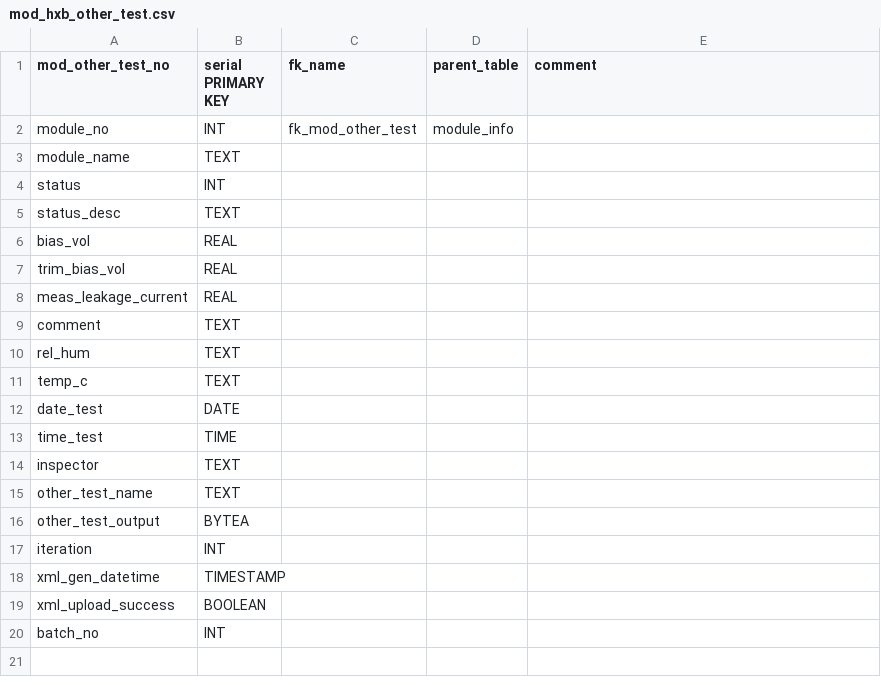
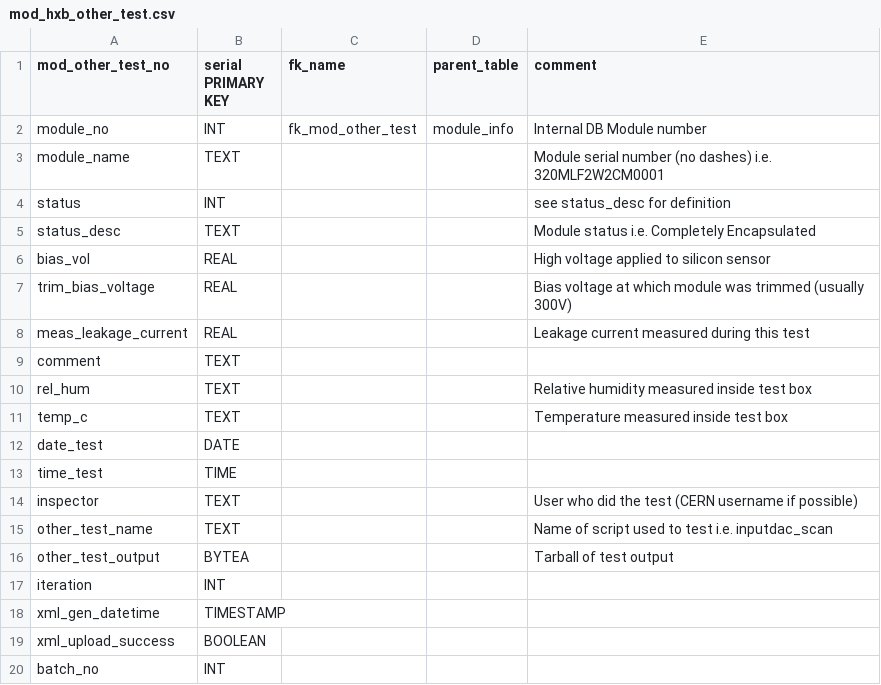
Before and after one commit to cmu-hgc-mac/HGC_DB_postgres, a CSV file: dbase_info/postgres_tables/mod_hxb_other_test.csv, drawn as a sheet.

Commit message:
document columns of mod_hxb_other_test.csv

```diff
--- a/dbase_info/postgres_tables/mod_hxb_other_test.csv
+++ b/dbase_info/postgres_tables/mod_hxb_other_test.csv
@@ -1,17 +1,17 @@
 mod_other_test_no,serial PRIMARY KEY,fk_name,parent_table,comment
-module_no,INT,fk_mod_other_test,module_info,
-module_name,TEXT,,,
-status,INT,,,
-status_desc,TEXT,,,
-bias_vol,REAL,,,
-trim_bias_vol,REAL,,,
-meas_leakage_current,REAL,,,
+module_no,INT,fk_mod_other_test,module_info,"Internal DB Module number"
+module_name,TEXT,,,"Module serial number (no dashes) i.e. 320MLF2W2CM0001"
+status,INT,,,"see status_desc for definition"
+status_desc,TEXT,,,"Module status i.e. Completely Encapsulated"
+bias_vol,REAL,,,"High voltage applied to silicon sensor"
+trim_bias_voltage,REAL,,,"Bias voltage at which module was trimmed (usually 300V)"
+meas_leakage_current,REAL,,,"Leakage current measured during this test"
 comment,TEXT,,,
-rel_hum,TEXT,,,
-temp_c,TEXT,,,
+rel_hum,TEXT,,,"Relative humidity measured inside test box"
+temp_c,TEXT,,,"Temperature measured inside test box"
 date_test,DATE,,,
 time_test,TIME,,,
-inspector,TEXT,,,
-other_test_name,TEXT,,,
-other_test_output,BYTEA,,,
+inspector,TEXT,,,"User who did the test (CERN username if possible)"
+other_test_name,TEXT,,,"Name of script used to test i.e. inputdac_scan"
+other_test_output,BYTEA,,,"Tarball of test output"
 iteration,INT,,,
```
